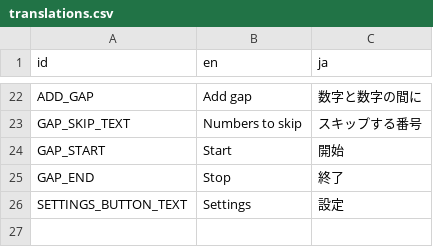
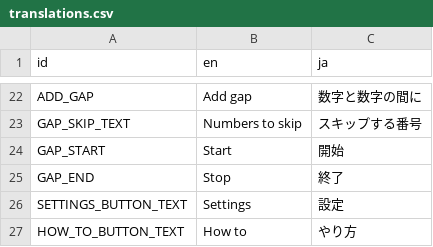
Before and after one commit to TravisLeeWolf/WipeoutEnglish, a CSV file: Wipeout/Data/translations.csv, drawn as a sheet; only a part is shown, gaps mark what is left out; the diff names each change by its address in the sheet, - before the commit and + after, or states it on an @@ line.

```diff
--- a/Wipeout/Data/translations.csv
+++ b/Wipeout/Data/translations.csv
+row 27: HOW_TO_BUTTON_TEXT | How to | やり方
```
Also changed, not shown: 29 other files.
